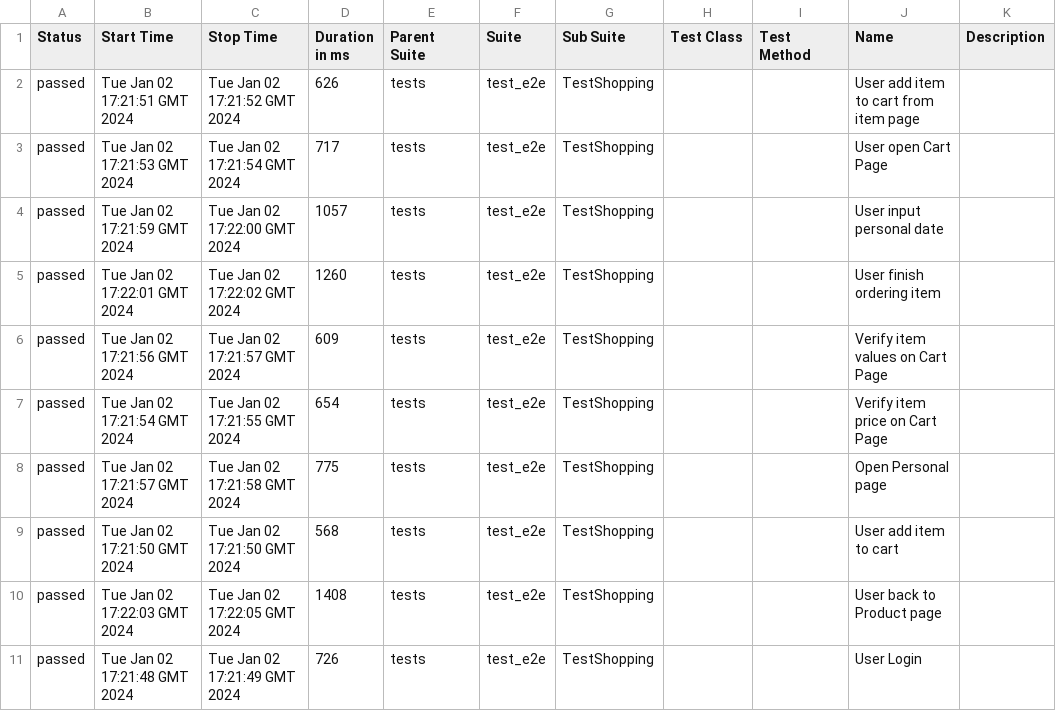
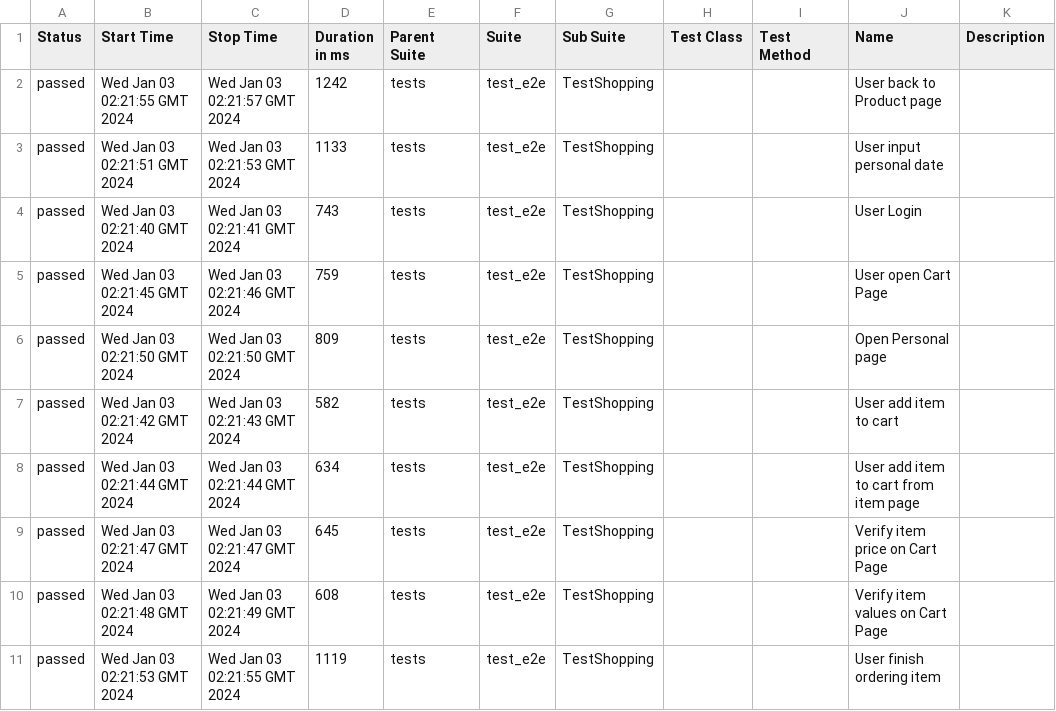
Before and after one commit to dymekkqa/saudemoProject, a CSV file: data/suites.csv, drawn as a sheet.

```diff
--- a/data/suites.csv
+++ b/data/suites.csv
@@ -1,11 +1,11 @@
 "Status","Start Time","Stop Time","Duration in ms","Parent Suite","Suite","Sub Suite","Test Class","Test Method","Name","Description"
-"passed","Tue Jan 02 17:21:51 GMT 2024","Tue Jan 02 17:21:52 GMT 2024","626","tests","test_e2e","TestShopping","","","User add item to cart from item page",""
-"passed","Tue Jan 02 17:21:53 GMT 2024","Tue Jan 02 17:21:54 GMT 2024","717","tests","test_e2e","TestShopping","","","User open Cart Page",""
-"passed","Tue Jan 02 17:21:59 GMT 2024","Tue Jan 02 17:22:00 GMT 2024","1057","tests","test_e2e","TestShopping","","","User input personal date",""
-"passed","Tue Jan 02 17:22:01 GMT 2024","Tue Jan 02 17:22:02 GMT 2024","1260","tests","test_e2e","TestShopping","","","User finish ordering item",""
-"passed","Tue Jan 02 17:21:56 GMT 2024","Tue Jan 02 17:21:57 GMT 2024","609","tests","test_e2e","TestShopping","","","Verify item values on Cart Page",""
-"passed","Tue Jan 02 17:21:54 GMT 2024","Tue Jan 02 17:21:55 GMT 2024","654","tests","test_e2e","TestShopping","","","Verify item price on Cart Page",""
-"passed","Tue Jan 02 17:21:57 GMT 2024","Tue Jan 02 17:21:58 GMT 2024","775","tests","test_e2e","TestShopping","","","Open Personal page",""
-"passed","Tue Jan 02 17:21:50 GMT 2024","Tue Jan 02 17:21:50 GMT 2024","568","tests","test_e2e","TestShopping","","","User add item to cart",""
-"passed","Tue Jan 02 17:22:03 GMT 2024","Tue Jan 02 17:22:05 GMT 2024","1408","tests","test_e2e","TestShopping","","","User back to Product page",""
-"passed","Tue Jan 02 17:21:48 GMT 2024","Tue Jan 02 17:21:49 GMT 2024","726","tests","test_e2e","TestShopping","","","User Login",""
+"passed","Wed Jan 03 02:21:55 GMT 2024","Wed Jan 03 02:21:57 GMT 2024","1242","tests","test_e2e","TestShopping","","","User back to Product page",""
+"passed","Wed Jan 03 02:21:51 GMT 2024","Wed Jan 03 02:21:53 GMT 2024","1133","tests","test_e2e","TestShopping","","","User input personal date",""
+"passed","Wed Jan 03 02:21:40 GMT 2024","Wed Jan 03 02:21:41 GMT 2024","743","tests","test_e2e","TestShopping","","","User Login",""
+"passed","Wed Jan 03 02:21:45 GMT 2024","Wed Jan 03 02:21:46 GMT 2024","759","tests","test_e2e","TestShopping","","","User open Cart Page",""
+"passed","Wed Jan 03 02:21:50 GMT 2024","Wed Jan 03 02:21:50 GMT 2024","809","tests","test_e2e","TestShopping","","","Open Personal page",""
+"passed","Wed Jan 03 02:21:42 GMT 2024","Wed Jan 03 02:21:43 GMT 2024","582","tests","test_e2e","TestShopping","","","User add item to cart",""
+"passed","Wed Jan 03 02:21:44 GMT 2024","Wed Jan 03 02:21:44 GMT 2024","634","tests","test_e2e","TestShopping","","","User add item to cart from item page",""
+"passed","Wed Jan 03 02:21:47 GMT 2024","Wed Jan 03 02:21:47 GMT 2024","645","tests","test_e2e","TestShopping","","","Verify item price on Cart Page",""
+"passed","Wed Jan 03 02:21:48 GMT 2024","Wed Jan 03 02:21:49 GMT 2024","608","tests","test_e2e","TestShopping","","","Verify item values on Cart Page",""
+"passed","Wed Jan 03 02:21:53 GMT 2024","Wed Jan 03 02:21:55 GMT 2024","1119","tests","test_e2e","TestShopping","","","User finish ordering item",""
```
Also changed, not shown: 29 other files.
